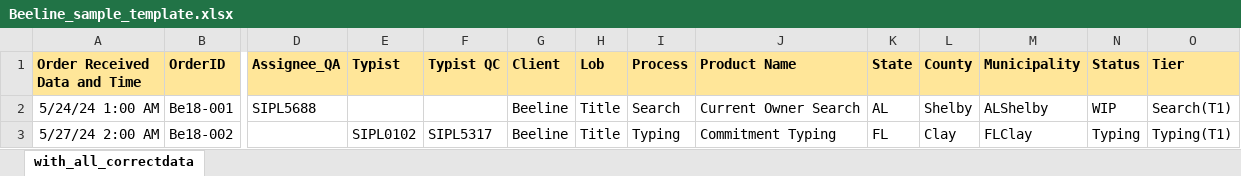
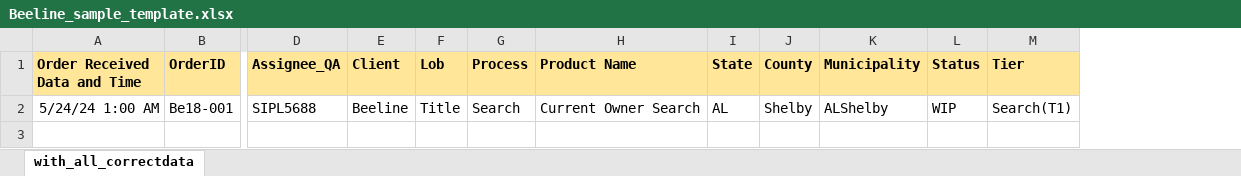
Before and after one commit to AK-8778232465/omtmig1, an Excel workbook: public/template/Beeline_sample_template.xlsx, sheet with_all_correctdata, drawn as a sheet; only a part is shown, gaps mark what is left out; values as stored, in another font and other column widths than the file's, no borders; rows hold the shown columns only; the diff names each change by its address in the sheet, - before the commit and + after, or states it on an @@ line.

```diff
--- a/public/template/Beeline_sample_template.xlsx (sheet with_all_correctdata)
+++ b/public/template/Beeline_sample_template.xlsx (sheet with_all_correctdata)
-column E (Typist), empty
-column F (Typist QC), empty
-row 3: 5/27/24 2:00 AM | Be18-002 |  | SIPL0102 | SIPL5317 | Beeline | Title | Typing | Commitment Typing | FL | Clay | FLClay | Typing | Typing(T1)
```
Also changed, not shown: public/template/Accurate_sample_template.xlsx, public/template/Baseline_sample_template.xlsx, 26 other files.
